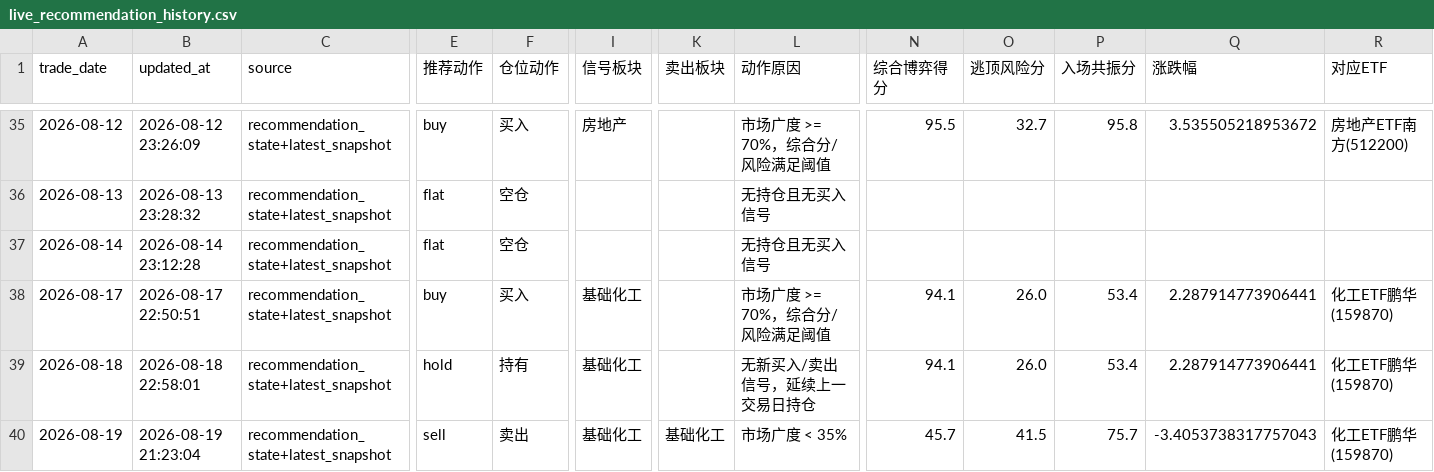
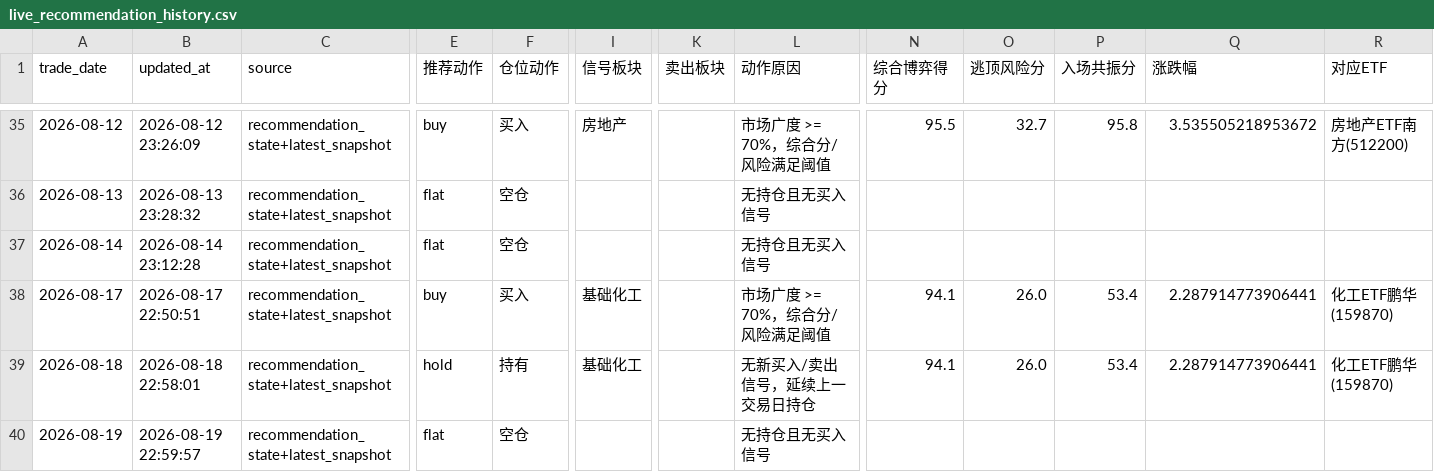
Before and after one commit to AmineSeRaFimmm/a-share-five-layer-pwa, a CSV file: data/live_recommendation_history.csv, drawn as a sheet; only a part is shown, gaps mark what is left out; the diff names each change by its address in the sheet, - before the commit and + after, or states it on an @@ line.

```diff
--- a/data/live_recommendation_history.csv
+++ b/data/live_recommendation_history.csv
-B40 (updated_at): 2026-08-19 21:23:04
+B40 (updated_at): 2026-08-19 22:59:57
-E40 (推荐动作): sell
+E40 (推荐动作): flat
-F40 (仓位动作): 卖出
+F40 (仓位动作): 空仓
-I40 (信号板块): 基础化工
+I40 (信号板块): (empty)
-K40 (卖出板块): 基础化工
+K40 (卖出板块): (empty)
-L40 (动作原因): 市场广度 < 35%
+L40 (动作原因): 无持仓且无买入信号
-N40 (综合博弈得分): 45.7
+N40 (综合博弈得分): (empty)
-O40 (逃顶风险分): 41.5
+O40 (逃顶风险分): (empty)
-P40 (入场共振分): 75.7
+P40 (入场共振分): (empty)
-Q40 (涨跌幅): -3.4053738317757043
+Q40 (涨跌幅): (empty)
-R40 (对应ETF): 化工ETF鹏华(159870)
+R40 (对应ETF): (empty)
```
Also changed, not shown: 8 other files.
